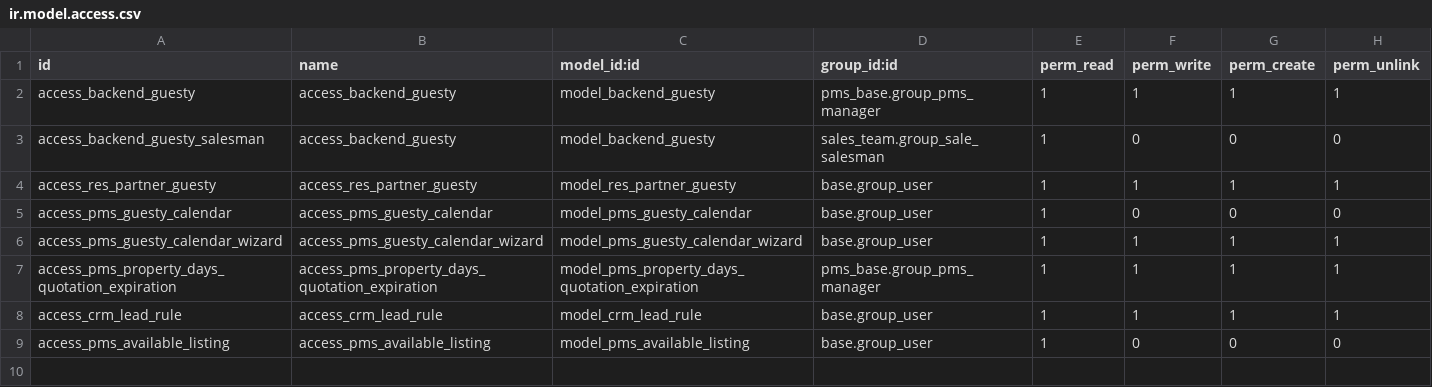
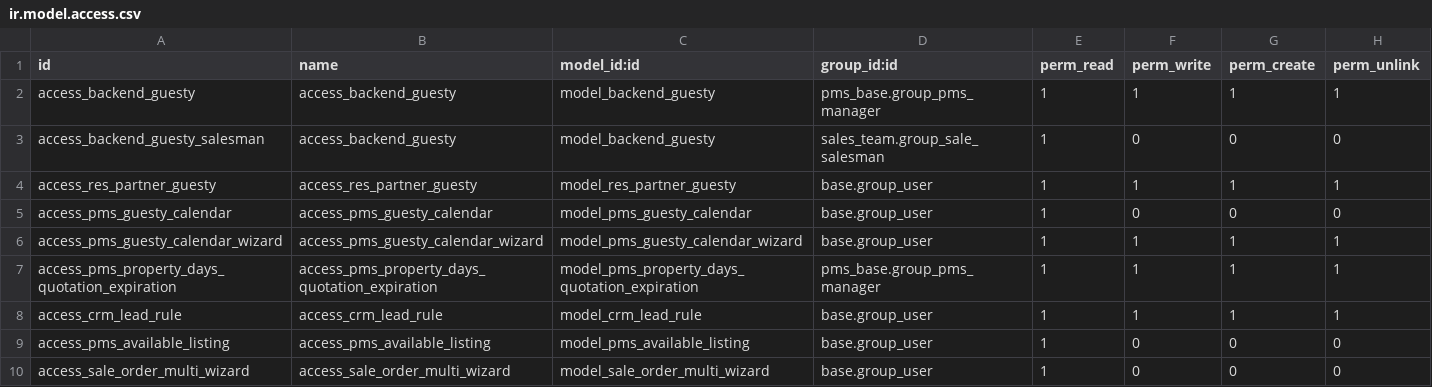
Before and after one commit to casai-org/pms, a CSV file: connector_guesty/security/ir.model.access.csv, drawn as a sheet.

Commit message:
ADD - Multi Quote

```diff
--- a/connector_guesty/security/ir.model.access.csv
+++ b/connector_guesty/security/ir.model.access.csv
@@ -9 +9,2 @@ access_crm_lead_rule,access_crm_lead_rule,model_crm_lead_rule,base.group_user,1,
 access_pms_available_listing,access_pms_available_listing,model_pms_available_listing,base.group_user,1,0,0,0
+access_sale_order_multi_wizard,access_sale_order_multi_wizard,model_sale_order_multi_wizard,base.group_user,1,0,0,0
```
Also changed, not shown: 8 other files.
